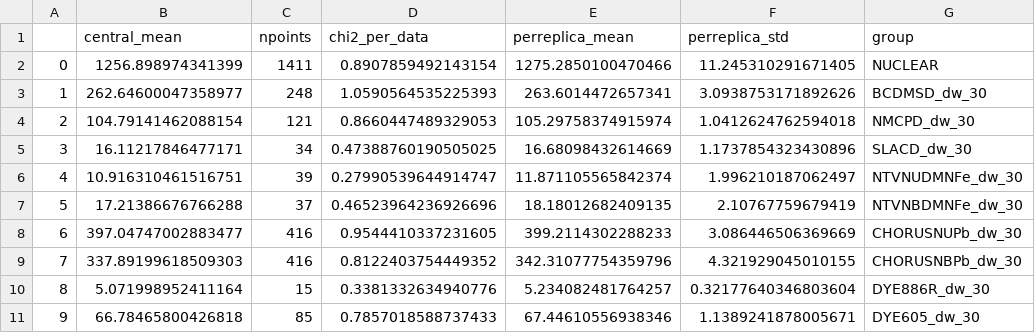
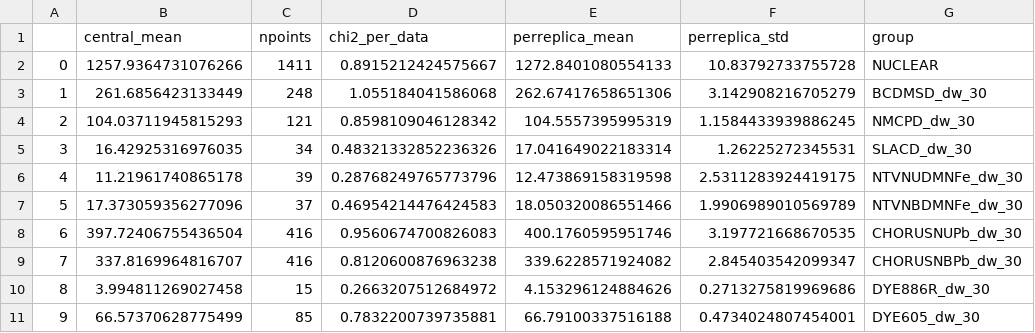
Before and after one commit to jrjturnbull/MPhys, a CSV file: chi2/30/2_noshift_t0/output/tables/groups_chi2_table.csv, drawn as a sheet.

```diff
--- a/chi2/30/2_noshift_t0/output/tables/groups_chi2_table.csv
+++ b/chi2/30/2_noshift_t0/output/tables/groups_chi2_table.csv
@@ -1,11 +1,11 @@
 	central_mean	npoints	chi2_per_data	perreplica_mean	perreplica_std	group
-0	1256.898974341399	1411	0.8907859492143154	1275.2850100470466	11.245310291671405	NUCLEAR
-1	262.64600047358977	248	1.0590564535225393	263.6014472657341	3.0938753171892626	BCDMSD_dw_30
-2	104.79141462088154	121	0.8660447489329053	105.29758374915974	1.0412624762594018	NMCPD_dw_30
-3	16.11217846477171	34	0.47388760190505025	16.68098432614669	1.1737854323430896	SLACD_dw_30
-4	10.916310461516751	39	0.27990539644914747	11.871105565842374	1.996210187062497	NTVNUDMNFe_dw_30
-5	17.21386676766288	37	0.46523964236926696	18.18012682409135	2.10767759679419	NTVNBDMNFe_dw_30
-6	397.04747002883477	416	0.9544410337231605	399.2114302288233	3.086446506369669	CHORUSNUPb_dw_30
-7	337.89199618509303	416	0.8122403754449352	342.31077754359796	4.321929045010155	CHORUSNBPb_dw_30
-8	5.071998952411164	15	0.3381332634940776	5.234082481764257	0.32177640346803604	DYE886R_dw_30
-9	66.78465800426818	85	0.7857018588737433	67.44610556938346	1.1389241878005671	DYE605_dw_30
+0	1257.9364731076266	1411	0.8915212424575667	1272.8401080554133	10.83792733755728	NUCLEAR
+1	261.6856423133449	248	1.055184041586068	262.67417658651306	3.142908216705279	BCDMSD_dw_30
+2	104.03711945815293	121	0.8598109046128342	104.5557395995319	1.1584433939886245	NMCPD_dw_30
+3	16.42925316976035	34	0.48321332852236326	17.041649022183314	1.26225272345531	SLACD_dw_30
+4	11.21961740865178	39	0.28768249765773796	12.473869158319598	2.5311283924419175	NTVNUDMNFe_dw_30
+5	17.373059356277096	37	0.46954214476424583	18.050320086551466	1.9906989010569789	NTVNBDMNFe_dw_30
+6	397.72406755436504	416	0.9560674700826083	400.1760595951746	3.197721668670535	CHORUSNUPb_dw_30
+7	337.8169964816707	416	0.8120600876963238	339.6228571924082	2.845403542099347	CHORUSNBPb_dw_30
+8	3.994811269027458	15	0.2663207512684972	4.153296124884626	0.2713275819969686	DYE886R_dw_30
+9	66.57370628775499	85	0.7832200739735881	66.79100337516188	0.4734024807454001	DYE605_dw_30
```
Also changed, not shown: chi2/30/2_noshift/output/tables/groups_chi2_table.csv, chi2/deuterium/2_noshift/output/tables/groups_chi2_table.csv, 39 other files.
